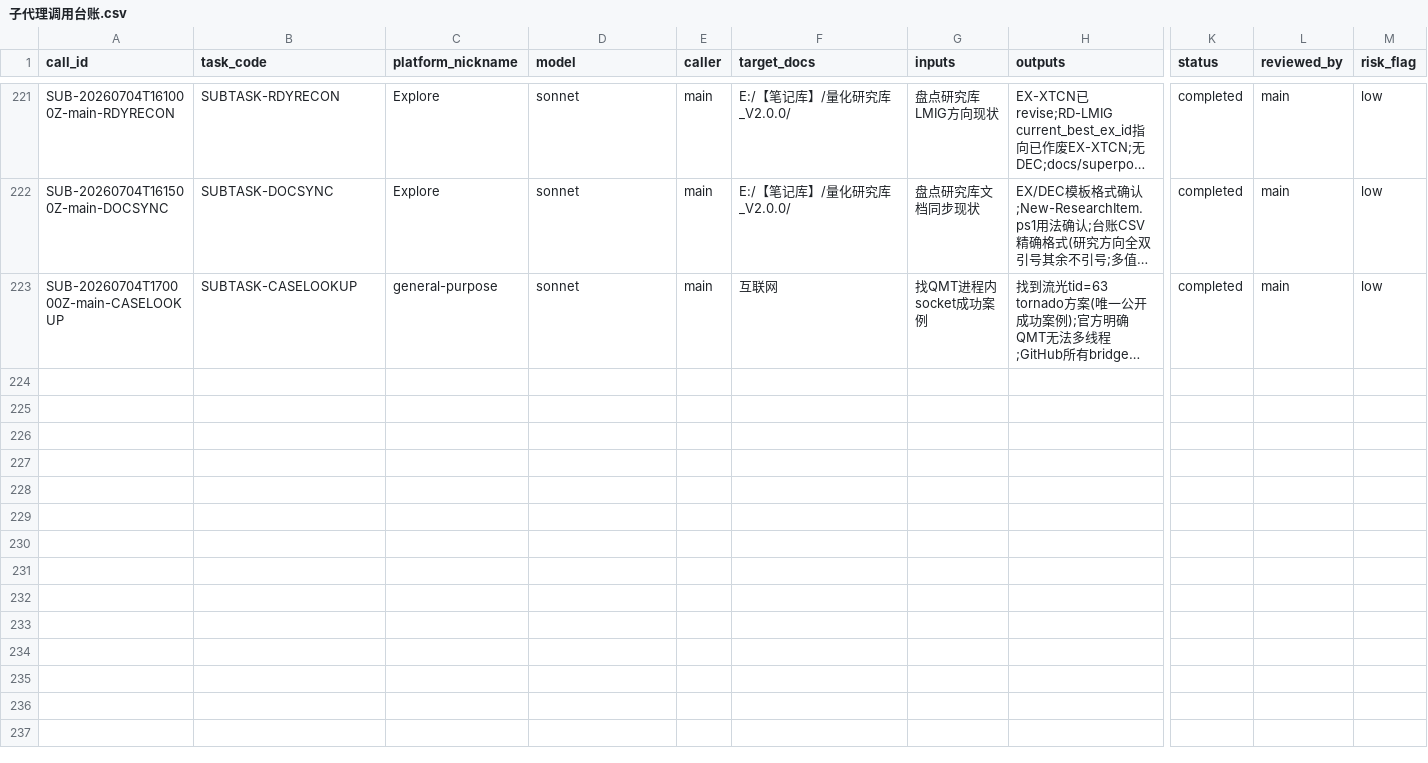
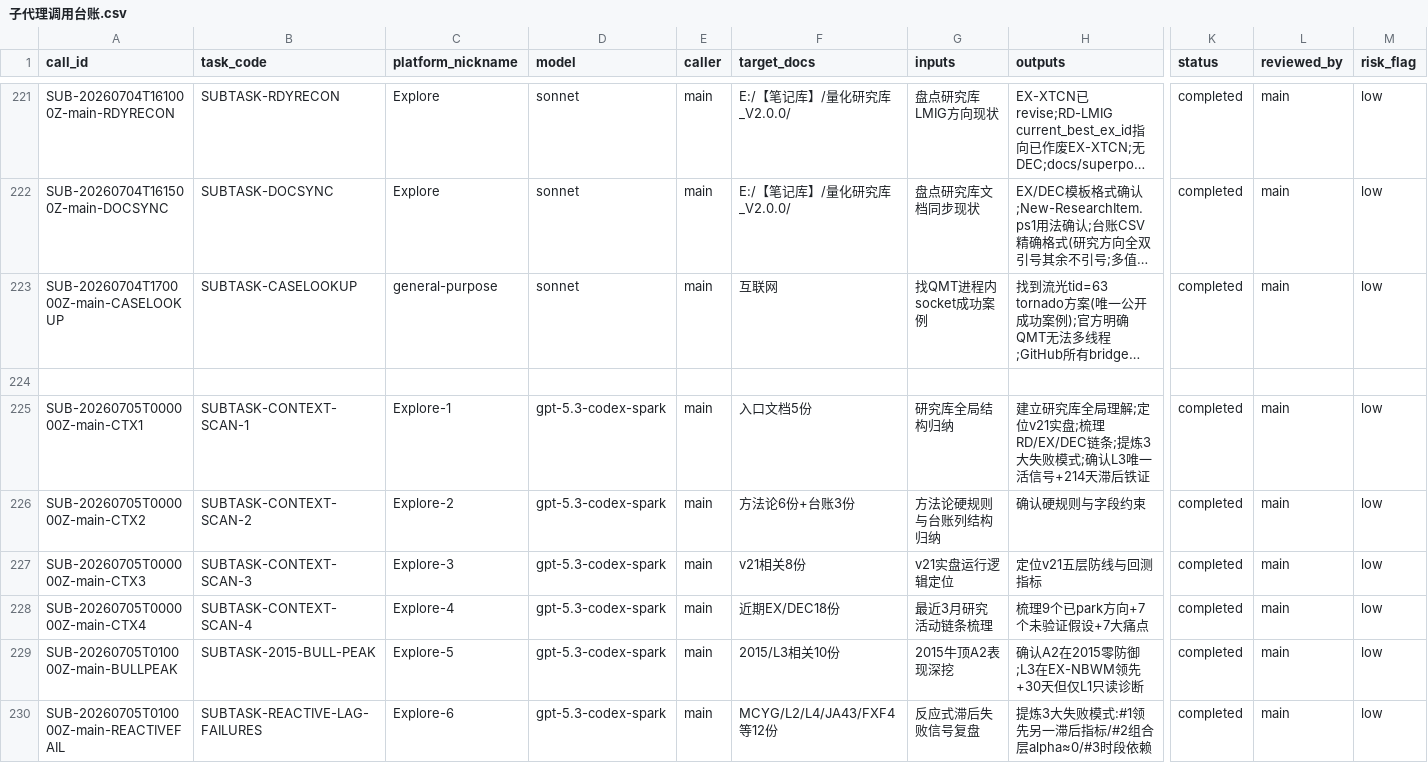
Before and after one commit to huakaiye/quant-knowledge-base, a CSV file: 01_台账/子代理调用台账.csv, drawn as a sheet; only a part is shown, gaps mark what is left out; long unchanged cells end in …; rows hold the shown columns only; the diff names each change by its address in the sheet, - before the commit and + after, or states it on an @@ line.

```diff
--- a/01_台账/子代理调用台账.csv
+++ b/01_台账/子代理调用台账.csv
+row 224: (empty)
+row 225: SUB-20260705T000000Z-main-CTX1 | SUBTASK-CONTEXT-SCAN-1 | Explore-1 | gpt-5.3-codex-spark | main | 入口文档5份 | 研究库全局结构归纳 | 建立研究库全局理解;定位v21实盘;梳理RD/EX/DEC链条;提炼3大失败模式;确认L3唯一活信号+214天滞后铁证 | completed | main | low
+row 226: SUB-20260705T000000Z-main-CTX2 | SUBTASK-CONTEXT-SCAN-2 | Explore-2 | gpt-5.3-codex-spark | main | 方法论6份+台账3份 | 方法论硬规则与台账列结构归纳 | 确认硬规则与字段约束 | completed | main | low
+row 227: SUB-20260705T000000Z-main-CTX3 | SUBTASK-CONTEXT-SCAN-3 | Explore-3 | gpt-5.3-codex-spark | main | v21相关8份 | v21实盘运行逻辑定位 | 定位v21五层防线与回测指标 | completed | main | low
+row 228: SUB-20260705T000000Z-main-CTX4 | SUBTASK-CONTEXT-SCAN-4 | Explore-4 | gpt-5.3-codex-spark | main | 近期EX/DEC18份 | 最近3月研究活动链条梳理 | 梳理9个已park方向+7个未验证假设+7大痛点 | completed | main | low
+row 229: SUB-20260705T010000Z-main-BULLPEAK | SUBTASK-2015-BULL-PEAK | Explore-5 | gpt-5.3-codex-spark | main | 2015/L3相关10份 | 2015牛顶A2表现深挖 | 确认A2在2015零防御;L3在EX-NBWM领先+30天但仅L1只读诊断 | completed | main | low
+row 230: SUB-20260705T010000Z-main-REACTIVEFAIL | SUBTASK-REACTIVE-LAG-FAILURES | Explore-6 | gpt-5.3-codex-spark | main | MCYG/L2/L4/JA43/FXF4等12份 | 反应式滞后失败信号复盘 | 提炼3大失败模式:#1领先另一滞后指标/#2组合层alpha≈0/#3时段依赖 | completed | main | low
```
Also changed, not shown: 01_台账/实验台账.csv, 01_台账/研究方向台账.csv, 5 other files.
